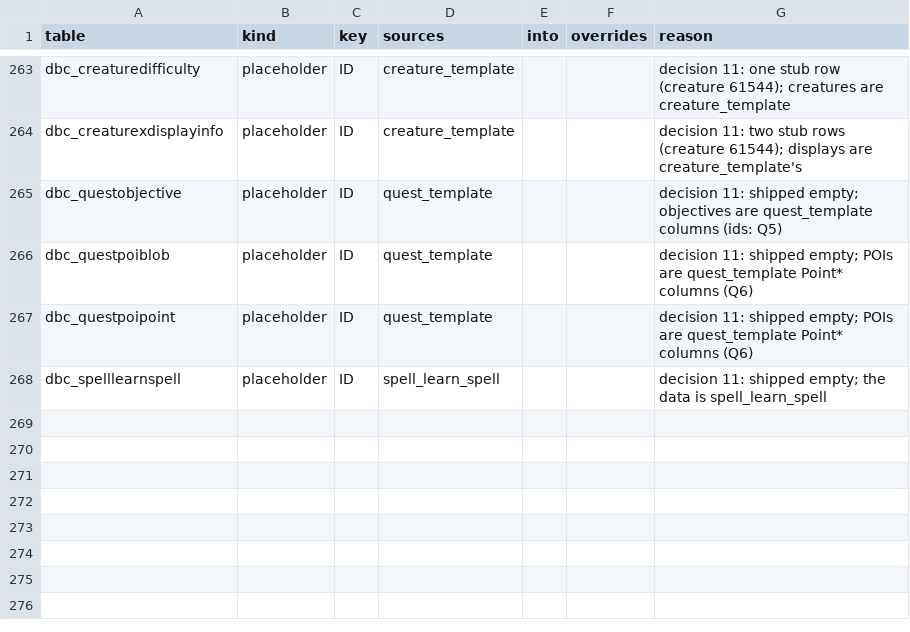
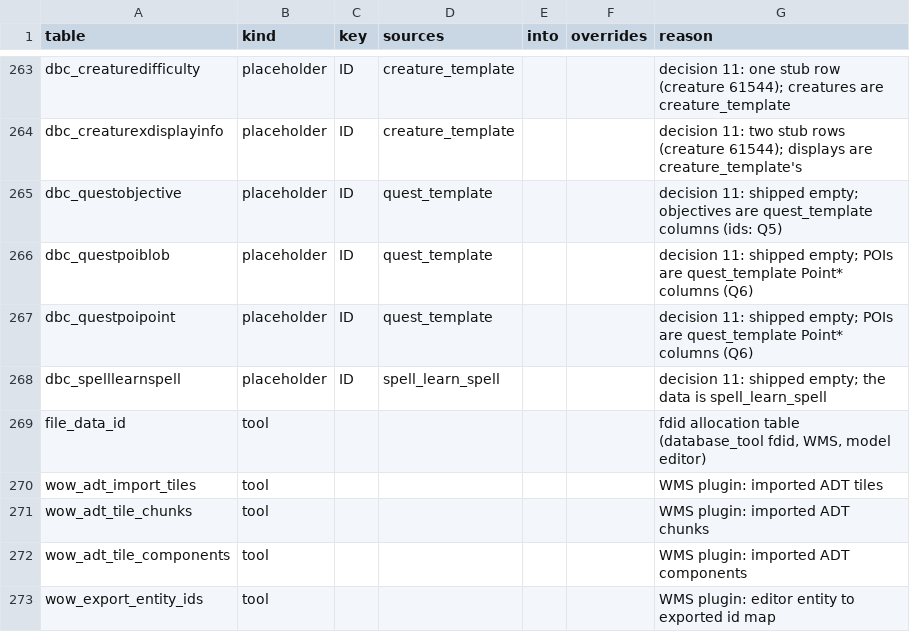
Before and after one commit to smangos-project/smangos, a TSV file: tools/database_tool/Spec/tables.tsv, drawn as a sheet; only a part is shown, gaps mark what is left out.

```diff
--- a/tools/database_tool/Spec/tables.tsv
+++ b/tools/database_tool/Spec/tables.tsv
@@ -268 +268,6 @@ dbc_questpoipoint	placeholder	ID	quest_template			decision 11: shipped empty; PO
 dbc_spelllearnspell	placeholder	ID	spell_learn_spell			decision 11: shipped empty; the data is spell_learn_spell
+file_data_id	tool					fdid allocation table (database_tool fdid, WMS, model editor)
+wow_adt_import_tiles	tool					WMS plugin: imported ADT tiles
+wow_adt_tile_chunks	tool					WMS plugin: imported ADT chunks
+wow_adt_tile_components	tool					WMS plugin: imported ADT components
+wow_export_entity_ids	tool					WMS plugin: editor entity to exported id map
```
Also changed, not shown: 2 other files.
